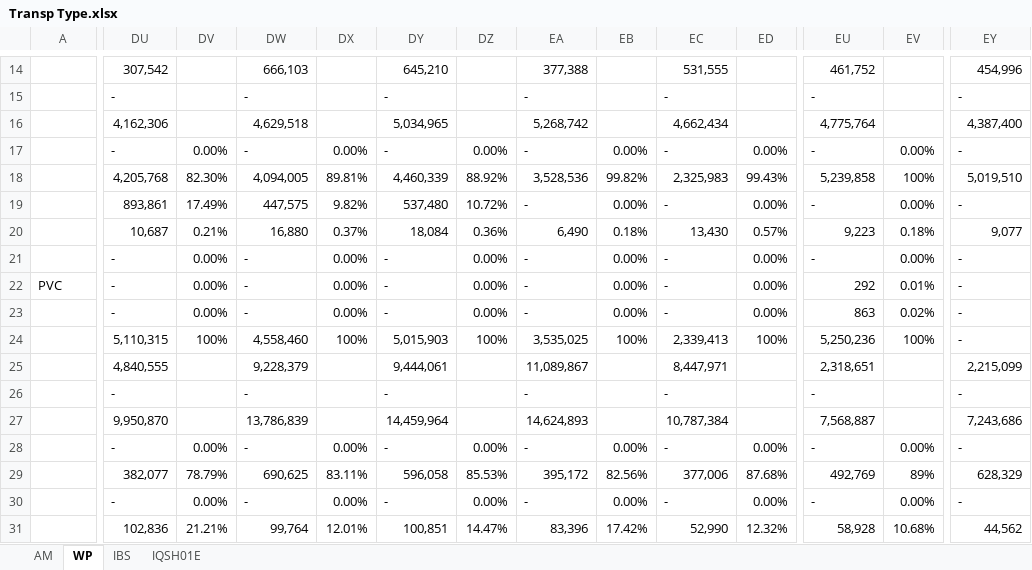
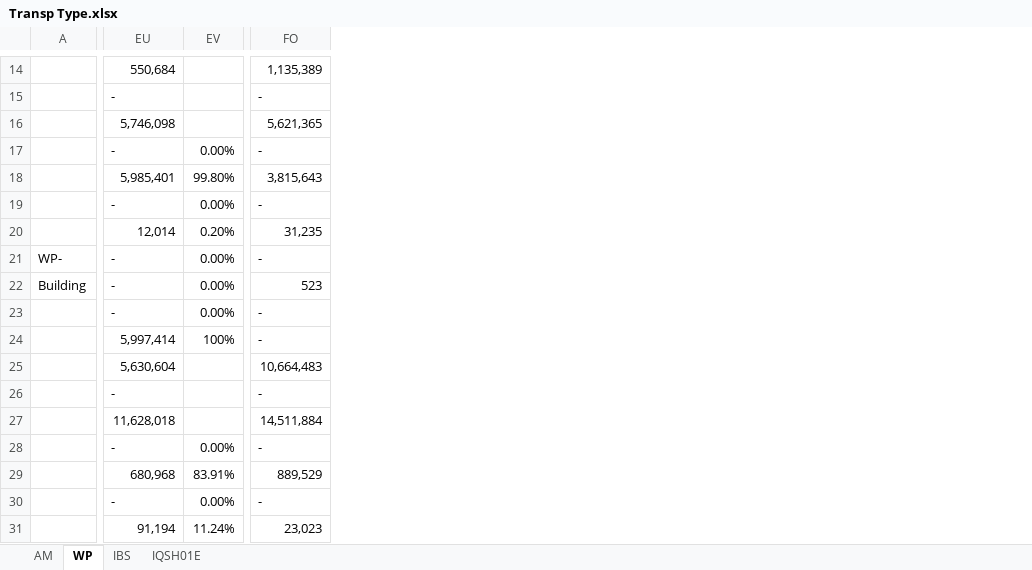
Before and after one commit to TW168/warship-v2, an Excel workbook: raw_data/John/Transp Type.xlsx, sheet WP, drawn as a sheet; only a part is shown, gaps mark what is left out; values as stored, in another font and other column widths than the file's, no cell formats; conditional formats not drawn; removed rows and columns are numbered as before the commit, all else as after; the diff covers the shown part only; the diff names each change by its address in the sheet, - before the commit and + after, or states it on an @@ line.

```diff
--- a/raw_data/John/Transp Type.xlsx (sheet WP)
+++ b/raw_data/John/Transp Type.xlsx (sheet WP)
@@ column DU hidden, rows 14-31: 307,542 | - | 4,162,306 | - | 4,205,768 | 893,861 | 10,687 | - | - | - | 5,110,315 | 4,840,555 | - | 9,950,870 | - | 382,077 | - | 102,836 @@
@@ column DV hidden, rows 17-31: 0.00% | 82.30% | 17.49% | 0.21% | 0.00% | 0.00% | 0.00% | 100% |  |  |  | 0.00% | 78.79% | 0.00% | 21.21% @@
@@ column DW hidden, rows 14-31: 666,103 | - | 4,629,518 | - | 4,094,005 | 447,575 | 16,880 | - | - | - | 4,558,460 | 9,228,379 | - | 13,786,839 | - | 690,625 | - | 99,764 @@
@@ column DX hidden, rows 17-31: 0.00% | 89.81% | 9.82% | 0.37% | 0.00% | 0.00% | 0.00% | 100% |  |  |  | 0.00% | 83.11% | 0.00% | 12.01% @@
@@ column DY hidden, rows 14-31: 645,210 | - | 5,034,965 | - | 4,460,339 | 537,480 | 18,084 | - | - | - | 5,015,903 | 9,444,061 | - | 14,459,964 | - | 596,058 | - | 100,851 @@
@@ column DZ hidden, rows 17-31: 0.00% | 88.92% | 10.72% | 0.36% | 0.00% | 0.00% | 0.00% | 100% |  |  |  | 0.00% | 85.53% | 0.00% | 14.47% @@
@@ column EA hidden, rows 14-31: 377,388 | - | 5,268,742 | - | 3,528,536 | - | 6,490 | - | - | - | 3,535,025 | 11,089,867 | - | 14,624,893 | - | 395,172 | - | 83,396 @@
@@ column EB hidden, rows 17-31: 0.00% | 99.82% | 0.00% | 0.18% | 0.00% | 0.00% | 0.00% | 100% |  |  |  | 0.00% | 82.56% | 0.00% | 17.42% @@
@@ column EC hidden, rows 14-31: 531,555 | - | 4,662,434 | - | 2,325,983 | - | 13,430 | - | - | - | 2,339,413 | 8,447,971 | - | 10,787,384 | - | 377,006 | - | 52,990 @@
@@ column ED hidden, rows 17-31: 0.00% | 99.43% | 0.00% | 0.57% | 0.00% | 0.00% | 0.00% | 100% |  |  |  | 0.00% | 87.68% | 0.00% | 12.32% @@
-EU14: 461,752
+EU14: 550,684
-FO14: 454,996
+FO14: 1,135,389
-EU16: 4,775,764
+EU16: 5,746,098
-FO16: 4,387,400
+FO16: 5,621,365
-EU18: 5,239,858
+EU18: 5,985,401
-EV18: 100%
+EV18: 99.80%
-FO18: 5,019,510
+FO18: 3,815,643
-EU20: 9,223
+EU20: 12,014
-EV20: 0.18%
+EV20: 0.20%
-FO20: 9,077
+FO20: 31,235
-A21: (empty)
+A21: WP-
-A22: PVC
+A22: Building
-EU22: 292
+EU22: -
-EV22: 0.01%
+EV22: 0.00%
-FO22: -
+FO22: 523
-EU23: 863
+EU23: -
-EV23: 0.02%
+EV23: 0.00%
-EU24: 5,250,236
+EU24: 5,997,414
-EU25: 2,318,651
+EU25: 5,630,604
-FO25: 2,215,099
+FO25: 10,664,483
-EU27: 7,568,887
+EU27: 11,628,018
-FO27: 7,243,686
+FO27: 14,511,884
-EU29: 492,769
+EU29: 680,968
-EV29: 89%
+EV29: 83.91%
-FO29: 628,329
+FO29: 889,529
-EU31: 58,928
+EU31: 91,194
-EV31: 10.68%
+EV31: 11.24%
-FO31: 44,562
+FO31: 23,023
```
Also changed, not shown: 21 added rows, 21 removed rows, 16 added columns, 6 removed columns and 48 edited cells elsewhere in this sheet, sheet IBS, sheet AM, sheet IQSH01E, cell formats, formulas that keep their value, raw_data/John/Unit Freight Cost.xlsx, raw_data/Mei/AMJK Frt cost breakdown by plants.xlsx, 32 other files.
